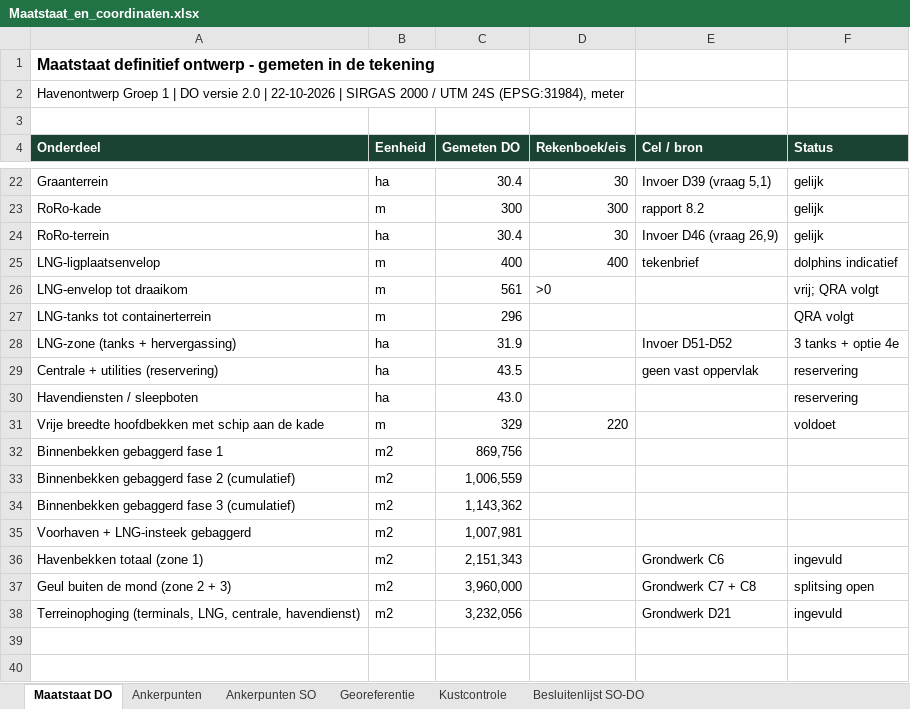
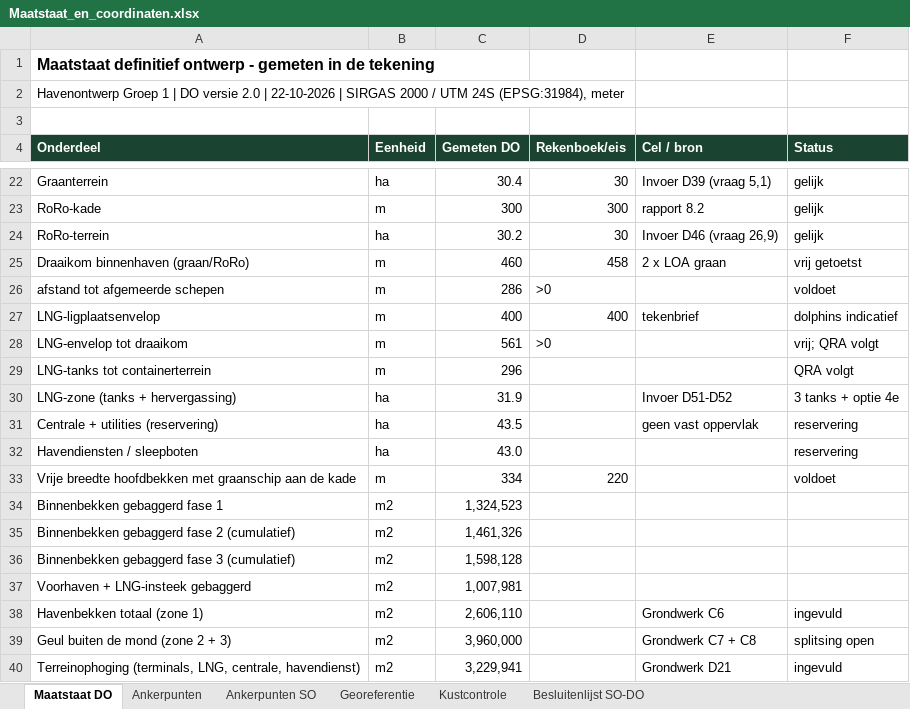
Before and after one commit to Rutmer2004/Leafletmap, an Excel workbook: Maatstaat/Maatstaat_en_coordinaten.xlsx, sheet Maatstaat DO, drawn as a sheet; only a part is shown, gaps mark what is left out; values as stored, in another font and other column widths than the file's, no borders; addresses are those after the commit; the diff names each change by its address in the sheet, - before the commit and + after, or states it on an @@ line.

```diff
--- a/Maatstaat/Maatstaat_en_coordinaten.xlsx (sheet Maatstaat DO)
+++ b/Maatstaat/Maatstaat_en_coordinaten.xlsx (sheet Maatstaat DO)
-C24 (Gemeten DO): 30.4
+C24 (Gemeten DO): 30.2
+row 25: Draaikom binnenhaven (graan/RoRo) | m | 460 | 458 | 2 x LOA graan | vrij getoetst
+row 26: afstand tot afgemeerde schepen | m | 286 | >0 |  | voldoet
-A33 (Onderdeel): …hoofdbekken met schip aan de…
+A33 (Onderdeel): …hoofdbekken met graanschip aan de…
-C33 (Gemeten DO): 329
+C33 (Gemeten DO): 334
-C34 (Gemeten DO): 869,756
+C34 (Gemeten DO): 1,324,523
-C35 (Gemeten DO): 1,006,559
+C35 (Gemeten DO): 1,461,326
-C36 (Gemeten DO): 1,143,362
+C36 (Gemeten DO): 1,598,128
-C38 (Gemeten DO): 2,151,343
+C38 (Gemeten DO): 2,606,110
-C40 (Gemeten DO): 3,232,056
+C40 (Gemeten DO): 3,229,941
```
Also changed, not shown: sheet Ankerpunten, sheet Besluitenlijst SO-DO, Onderbouwing/Rekenboek_herontwerp_bijgewerkt.xlsx, 14 other files.
